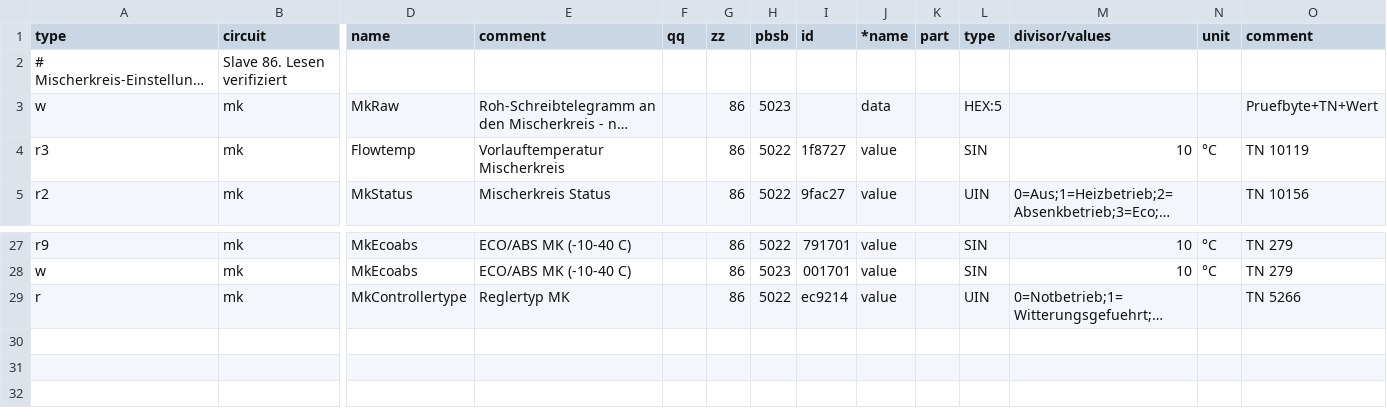
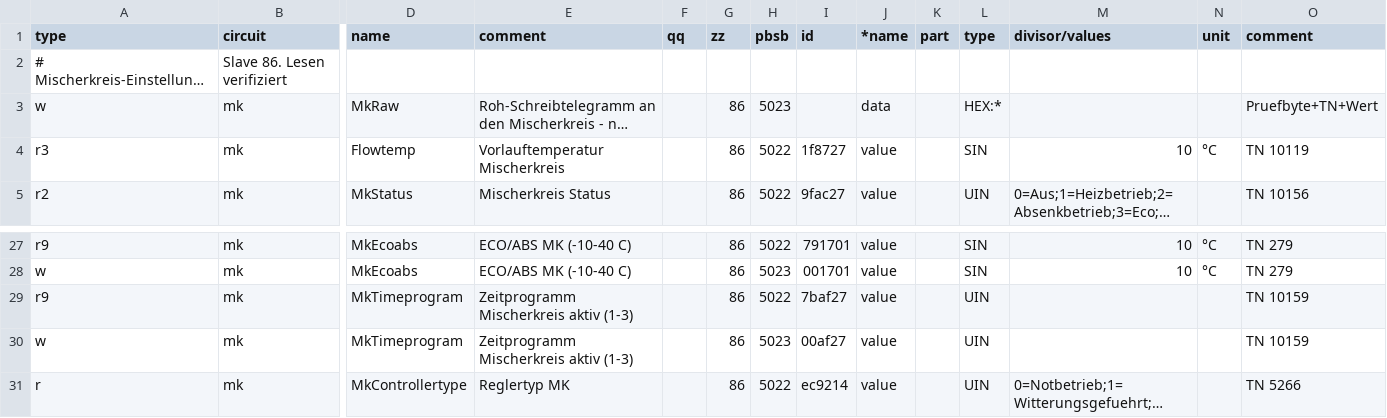
Before and after one commit to Birger90/Wolf-cbg2-ebus-, a CSV file: ebusd-config/mk.csv, drawn as a sheet; only a part is shown, gaps mark what is left out; long unchanged cells end in …; rows hold the shown columns only; the diff names each change by its address in the sheet, - before the commit and + after, or states it on an @@ line.

```diff
--- a/ebusd-config/mk.csv
+++ b/ebusd-config/mk.csv
-L3 (type): HEX:5
+L3 (type): HEX:*
+row 29: r9 | mk | MkTimeprogram | Zeitprogramm Mischerkreis aktiv (1-3) |  | 86 | 5022 | 7baf27 | value |  | UIN |  |  | TN 10159
+row 30: w | mk | MkTimeprogram | Zeitprogramm Mischerkreis aktiv (1-3) |  | 86 | 5023 | 00af27 | value |  | UIN |  |  | TN 10159
```
Also changed, not shown: ebusd-config/bm2.csv, ebusd-config/broadcast.csv, 8 other files.
